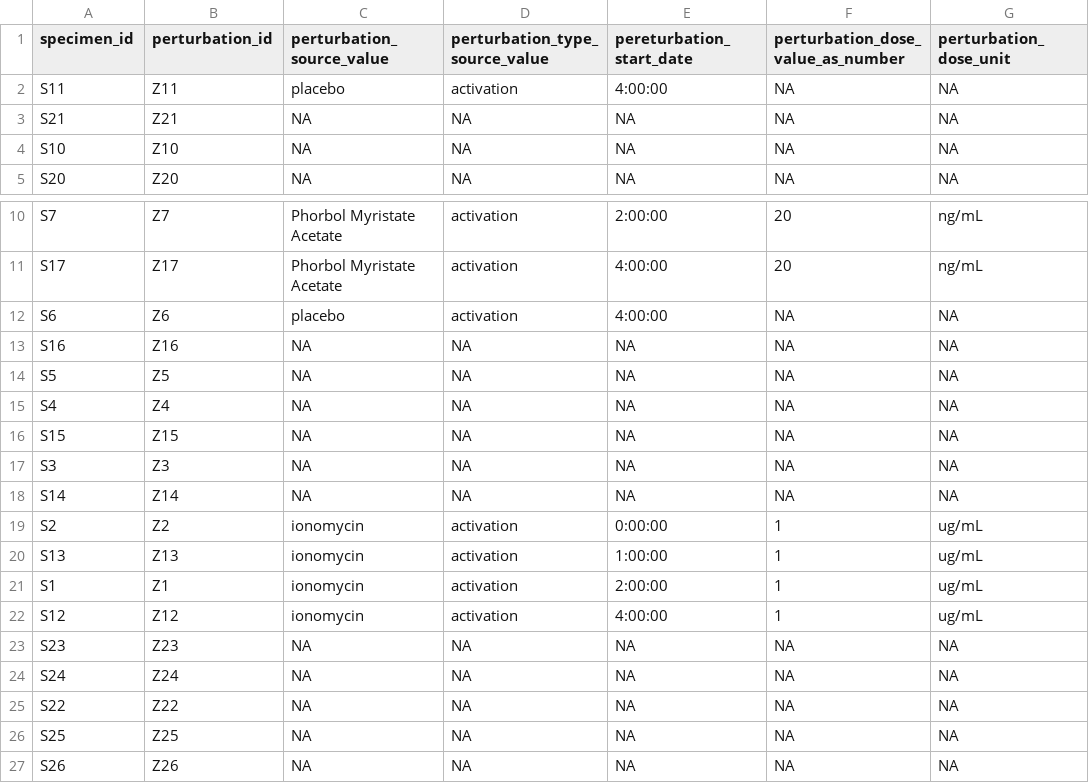
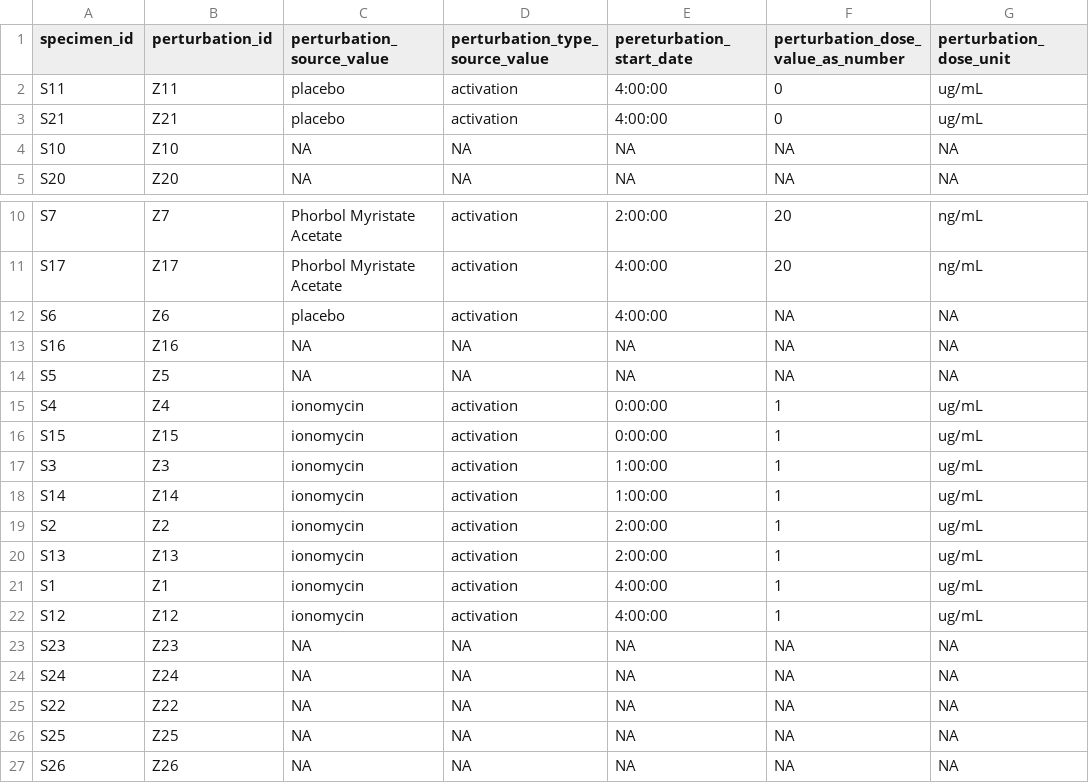
Before and after one commit to NCBI-Codeathons/OMOPOmics, a CSV file: data/OMOP_tables/perturbation.csv, drawn as a sheet; only a part is shown, gaps mark what is left out.

```diff
--- a/data/OMOP_tables/perturbation.csv
+++ b/data/OMOP_tables/perturbation.csv
@@ -1,4 +1,4 @@
 specimen_id,perturbation_id,perturbation_source_value,perturbation_type_source_value,pereturbation_start_date,perturbation_dose_value_as_number,perturbation_dose_unit
-S11,Z11,placebo,activation,4:00:00,NA,NA
-S21,Z21,NA,NA,NA,NA,NA
+S11,Z11,placebo,activation,4:00:00,0,ug/mL
+S21,Z21,placebo,activation,4:00:00,0,ug/mL
 S10,Z10,NA,NA,NA,NA,NA
@@ -14,9 +14,9 @@ S16,Z16,NA,NA,NA,NA,NA
 S5,Z5,NA,NA,NA,NA,NA
-S4,Z4,NA,NA,NA,NA,NA
-S15,Z15,NA,NA,NA,NA,NA
-S3,Z3,NA,NA,NA,NA,NA
-S14,Z14,NA,NA,NA,NA,NA
-S2,Z2,ionomycin,activation,0:00:00,1,ug/mL
-S13,Z13,ionomycin,activation,1:00:00,1,ug/mL
-S1,Z1,ionomycin,activation,2:00:00,1,ug/mL
+S4,Z4,ionomycin,activation,0:00:00,1,ug/mL
+S15,Z15,ionomycin,activation,0:00:00,1,ug/mL
+S3,Z3,ionomycin,activation,1:00:00,1,ug/mL
+S14,Z14,ionomycin,activation,1:00:00,1,ug/mL
+S2,Z2,ionomycin,activation,2:00:00,1,ug/mL
+S13,Z13,ionomycin,activation,2:00:00,1,ug/mL
+S1,Z1,ionomycin,activation,4:00:00,1,ug/mL
 S12,Z12,ionomycin,activation,4:00:00,1,ug/mL
```
Also changed, not shown: src/R/atac_example/tcell_activation_timecourse.csv, src/perl/GSE60682_details.tsv, 6 other files.
